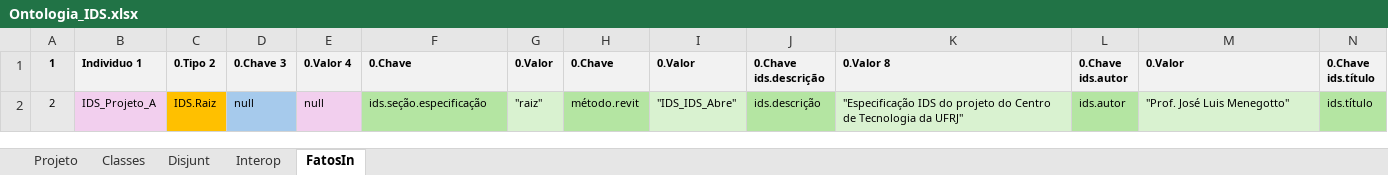
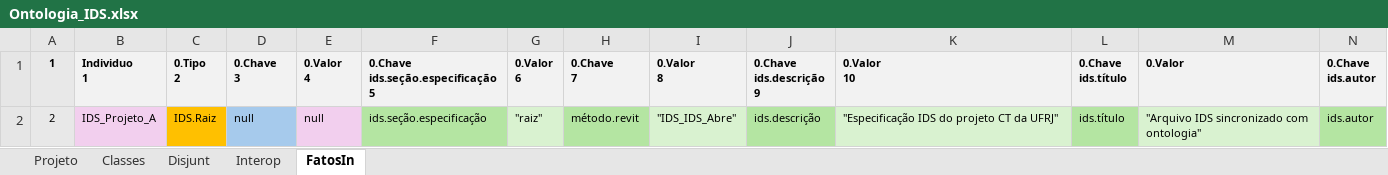
Before and after one commit to JLMenegotto/OntologiaBIM, an Excel workbook: Versão5/BIM/Ontologia_IDS.xlsx, sheet FatosIn, drawn as a sheet; only a part is shown; values as stored, in another font and other column widths than the file's, no borders; conditional formats not drawn; ↵ is a line break in a cell; the diff covers the shown part only; the diff names each change by its address in the sheet, - before the commit and + after, or states it on an @@ line.

Commit message:
Add files via upload

```diff
--- a/Versão5/BIM/Ontologia_IDS.xlsx (sheet FatosIn)
+++ b/Versão5/BIM/Ontologia_IDS.xlsx (sheet FatosIn)
-B1: Individuo 1
+B1: Individuo ↵ 1
-C1: 0.Tipo 2
+C1: 0.Tipo ↵ 2
-D1: 0.Chave 3
+D1: 0.Chave ↵ 3
-E1: 0.Valor 4
+E1: 0.Valor ↵ 4
-F1: 0.Chave
+F1: 0.Chave ↵ ids.seção.especificação ↵ 5
-G1: 0.Valor
+G1: 0.Valor ↵ 6
-H1: 0.Chave
+H1: 0.Chave ↵ 7
-I1: 0.Valor
+I1: 0.Valor ↵ 8
-J1: 0.Chave ↵ ids.descrição
+J1: 0.Chave ↵ ids.descrição ↵ 9
-K1: 0.Valor 8
+K1: 0.Valor ↵ 10
-L1: 0.Chave ↵ ids.autor
+L1: 0.Chave ↵ ids.título
-N1: 0.Chave ↵ ids.título
+N1: 0.Chave ↵ ids.autor
-K2: …do projeto do Centro de Tecnologia da UFRJ"
+K2: …do projeto CT da UFRJ"
-L2: ids.autor
+L2: ids.título
-M2: "Prof. José Luis Menegotto"
+M2: "Arquivo IDS sincronizado com ontologia"
-N2: ids.título
+N2: ids.autor
```
Also changed, not shown: 2 added rows, 136 edited cells and cell formats elsewhere in this sheet, sheet Projeto.
